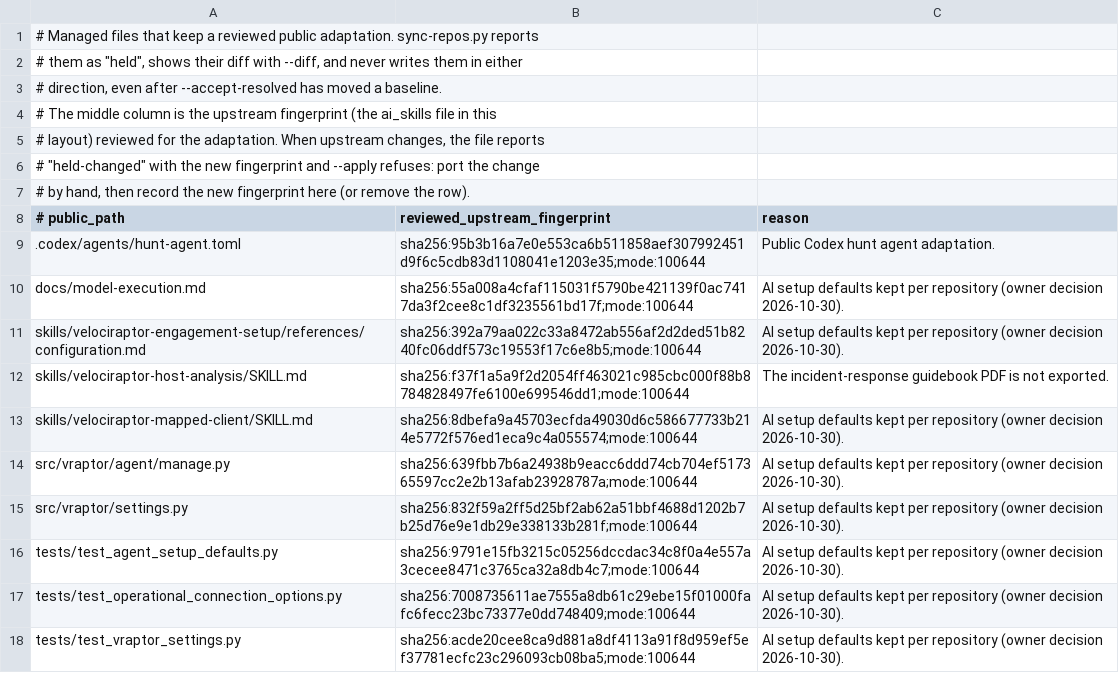
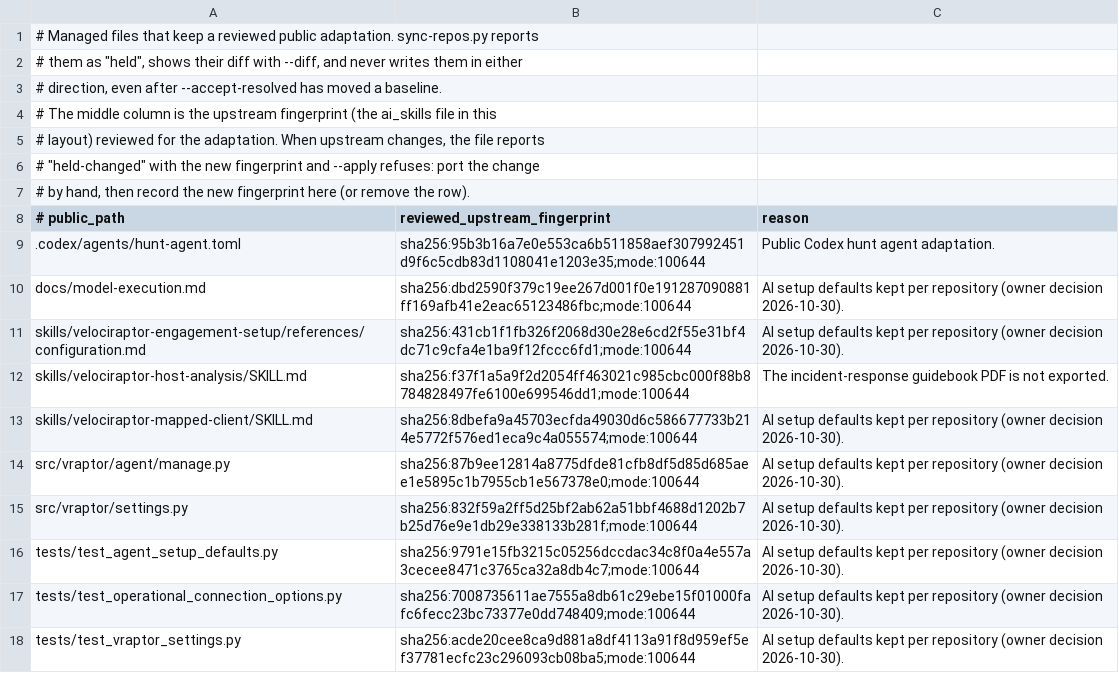
Before and after one commit to mgreen27/velociraptor-skills, a TSV file: config/sync-held.tsv, drawn as a sheet.

```diff
--- a/config/sync-held.tsv
+++ b/config/sync-held.tsv
@@ -9,7 +9,7 @@
 .codex/agents/hunt-agent.toml	sha256:95b3b16a7e0e553ca6b511858aef307992451d9f6c5cdb83d1108041e1203e35;mode:100644	Public Codex hunt agent adaptation.
-docs/model-execution.md	sha256:55a008a4cfaf115031f5790be421139f0ac7417da3f2cee8c1df3235561bd17f;mode:100644	AI setup defaults kept per repository (owner decision 2026-10-30).
-skills/velociraptor-engagement-setup/references/configuration.md	sha256:392a79aa022c33a8472ab556af2d2ded51b8240fc06ddf573c19553f17c6e8b5;mode:100644	AI setup defaults kept per repository (owner decision 2026-10-30).
+docs/model-execution.md	sha256:dbd2590f379c19ee267d001f0e191287090881ff169afb41e2eac65123486fbc;mode:100644	AI setup defaults kept per repository (owner decision 2026-10-30).
+skills/velociraptor-engagement-setup/references/configuration.md	sha256:431cb1f1fb326f2068d30e28e6cd2f55e31bf4dc71c9cfa4e1ba9f12fccc6fd1;mode:100644	AI setup defaults kept per repository (owner decision 2026-10-30).
 skills/velociraptor-host-analysis/SKILL.md	sha256:f37f1a5a9f2d2054ff463021c985cbc000f88b8784828497fe6100e699546dd1;mode:100644	The incident-response guidebook PDF is not exported.
 skills/velociraptor-mapped-client/SKILL.md	sha256:8dbefa9a45703ecfda49030d6c586677733b214e5772f576ed1eca9c4a055574;mode:100644	AI setup defaults kept per repository (owner decision 2026-10-30).
-src/vraptor/agent/manage.py	sha256:639fbb7b6a24938b9eacc6ddd74cb704ef517365597cc2e2b13afab23928787a;mode:100644	AI setup defaults kept per repository (owner decision 2026-10-30).
+src/vraptor/agent/manage.py	sha256:87b9ee12814a8775dfde81cfb8df5d85d685aee1e5895c1b7955cb1e567378e0;mode:100644	AI setup defaults kept per repository (owner decision 2026-10-30).
 src/vraptor/settings.py	sha256:832f59a2ff5d25bf2ab62a51bbf4688d1202b7b25d76e9e1db29e338133b281f;mode:100644	AI setup defaults kept per repository (owner decision 2026-10-30).
```
Also changed, not shown: 15 other files.
